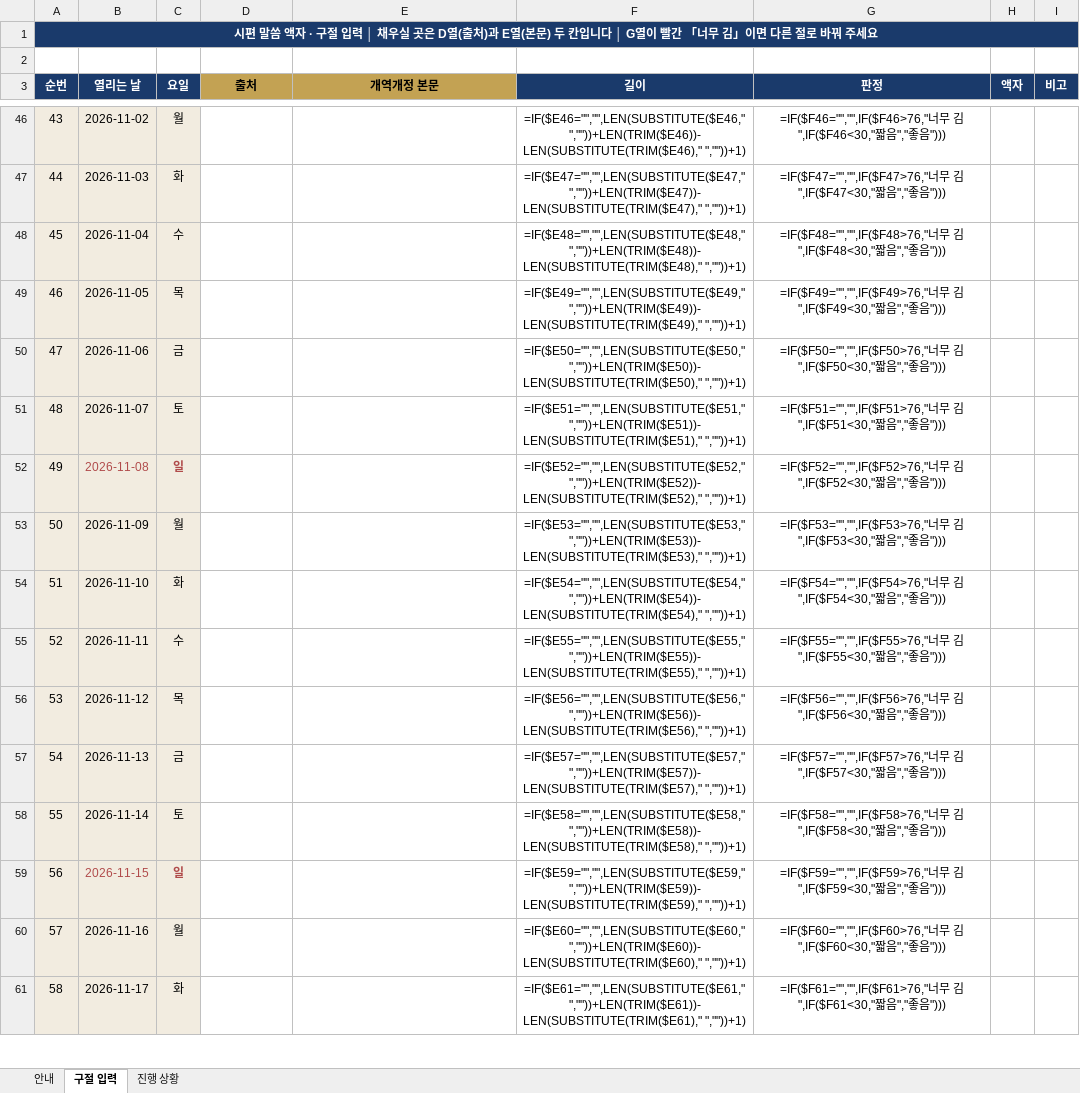
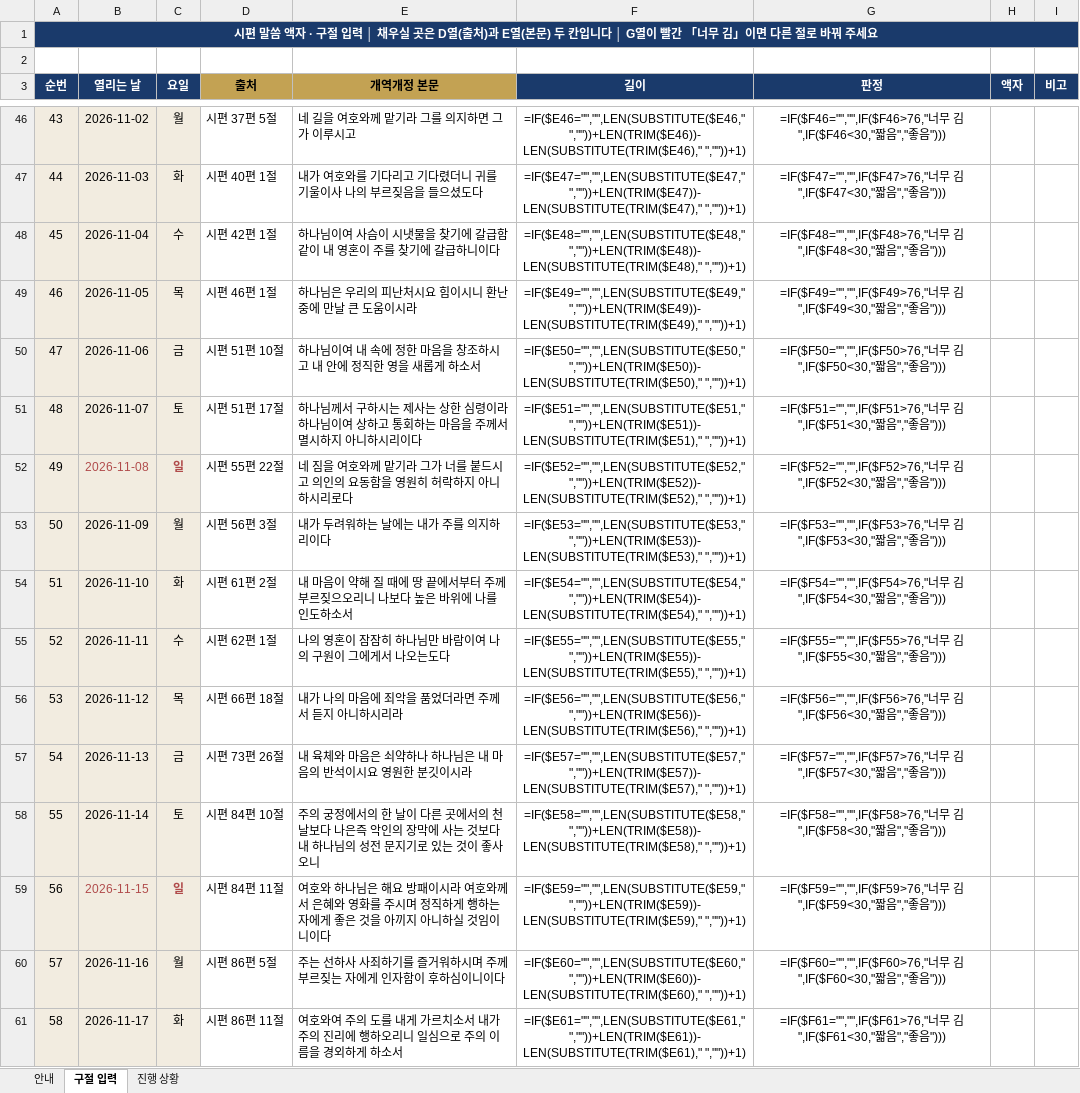
Before and after one commit to sewoongkim1/bible-memorize-church-app-v2, an Excel workbook: psalm/시편말씀액자_구절입력_180.xlsx, sheet 구절 입력, drawn as a sheet; only a part is shown, gaps mark what is left out; values as stored, in another font and other column widths than the file's, no borders; formulas without a stored value are shown as written; conditional formats not drawn; the diff covers the shown part only; the diff names each change by its address in the sheet, - before the commit and + after, or states it on an @@ line.

```diff
--- a/psalm/시편말씀액자_구절입력_180.xlsx (sheet 구절 입력)
+++ b/psalm/시편말씀액자_구절입력_180.xlsx (sheet 구절 입력)
-D46 (출처): (empty)
+D46 (출처): 시편 37편 5절
-E46 (개역개정 본문): (empty)
+E46 (개역개정 본문): 네 길을 여호와께 맡기라 그를 의지하면 그가 이루시고
-D47 (출처): (empty)
+D47 (출처): 시편 40편 1절
-E47 (개역개정 본문): (empty)
+E47 (개역개정 본문): 내가 여호와를 기다리고 기다렸더니 귀를 기울이사 나의 부르짖음을 들으셨도다
-D48 (출처): (empty)
+D48 (출처): 시편 42편 1절
-E48 (개역개정 본문): (empty)
+E48 (개역개정 본문): 하나님이여 사슴이 시냇물을 찾기에 갈급함 같이 내 영혼이 주를 찾기에 갈급하니이다
-D49 (출처): (empty)
+D49 (출처): 시편 46편 1절
-E49 (개역개정 본문): (empty)
+E49 (개역개정 본문): 하나님은 우리의 피난처시요 힘이시니 환난 중에 만날 큰 도움이시라
-D50 (출처): (empty)
+D50 (출처): 시편 51편 10절
-E50 (개역개정 본문): (empty)
+E50 (개역개정 본문): 하나님이여 내 속에 정한 마음을 창조하시고 내 안에 정직한 영을 새롭게 하소서
-D51 (출처): (empty)
+D51 (출처): 시편 51편 17절
-E51 (개역개정 본문): (empty)
+E51 (개역개정 본문): 하나님께서 구하시는 제사는 상한 심령이라 하나님이여 상하고 통회하는 마음을 주께서 멸시하지 아니하시리이다
-D52 (출처): (empty)
+D52 (출처): 시편 55편 22절
-E52 (개역개정 본문): (empty)
+E52 (개역개정 본문): 네 짐을 여호와께 맡기라 그가 너를 붙드시고 의인의 요동함을 영원히 허락하지 아니하시리로다
-D53 (출처): (empty)
+D53 (출처): 시편 56편 3절
-E53 (개역개정 본문): (empty)
+E53 (개역개정 본문): 내가 두려워하는 날에는 내가 주를 의지하리이다
-D54 (출처): (empty)
+D54 (출처): 시편 61편 2절
-E54 (개역개정 본문): (empty)
+E54 (개역개정 본문): 내 마음이 약해 질 때에 땅 끝에서부터 주께 부르짖으오리니 나보다 높은 바위에 나를 인도하소서
-D55 (출처): (empty)
+D55 (출처): 시편 62편 1절
-E55 (개역개정 본문): (empty)
+E55 (개역개정 본문): 나의 영혼이 잠잠히 하나님만 바람이여 나의 구원이 그에게서 나오는도다
-D56 (출처): (empty)
+D56 (출처): 시편 66편 18절
-E56 (개역개정 본문): (empty)
+E56 (개역개정 본문): 내가 나의 마음에 죄악을 품었더라면 주께서 듣지 아니하시리라
-D57 (출처): (empty)
+D57 (출처): 시편 73편 26절
-E57 (개역개정 본문): (empty)
+E57 (개역개정 본문): 내 육체와 마음은 쇠약하나 하나님은 내 마음의 반석이시요 영원한 분깃이시라
-D58 (출처): (empty)
+D58 (출처): 시편 84편 10절
-E58 (개역개정 본문): (empty)
+E58 (개역개정 본문): 주의 궁정에서의 한 날이 다른 곳에서의 천 날보다 나은즉 악인의 장막에 사는 것보다 내 하나님의 성전 문지기로 있는 것이 좋사오니
-D59 (출처): (empty)
+D59 (출처): 시편 84편 11절
-E59 (개역개정 본문): (empty)
+E59 (개역개정 본문): 여호와 하나님은 해요 방패이시라 여호와께서 은혜와 영화를 주시며 정직하게 행하는 자에게 좋은 것을 아끼지 아니하실 것임이니이다
-D60 (출처): (empty)
+D60 (출처): 시편 86편 5절
-E60 (개역개정 본문): (empty)
+E60 (개역개정 본문): 주는 선하사 사죄하기를 즐거워하시며 주께 부르짖는 자에게 인자함이 후하심이니이다
-D61 (출처): (empty)
+D61 (출처): 시편 86편 11절
-E61 (개역개정 본문): (empty)
+E61 (개역개정 본문): 여호와여 주의 도를 내게 가르치소서 내가 주의 진리에 행하오리니 일심으로 주의 이름을 경외하게 하소서
```
Also changed, not shown: 150 edited cells elsewhere in this sheet.
